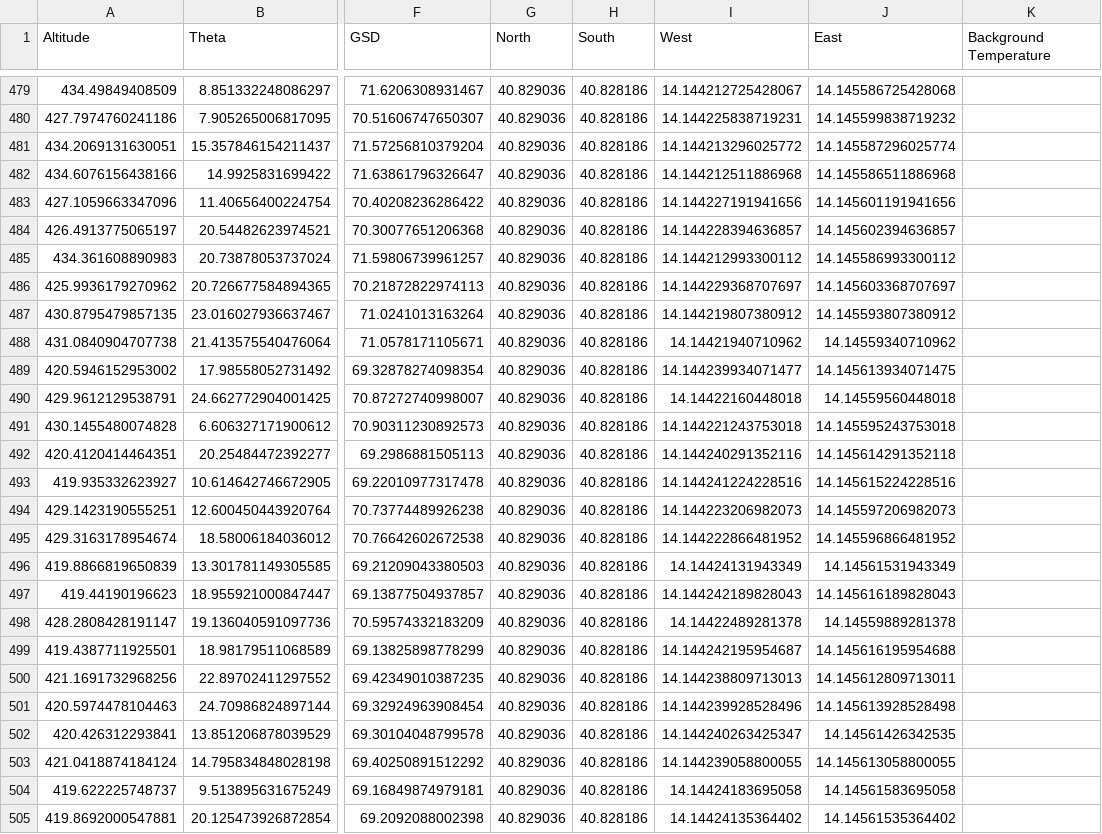
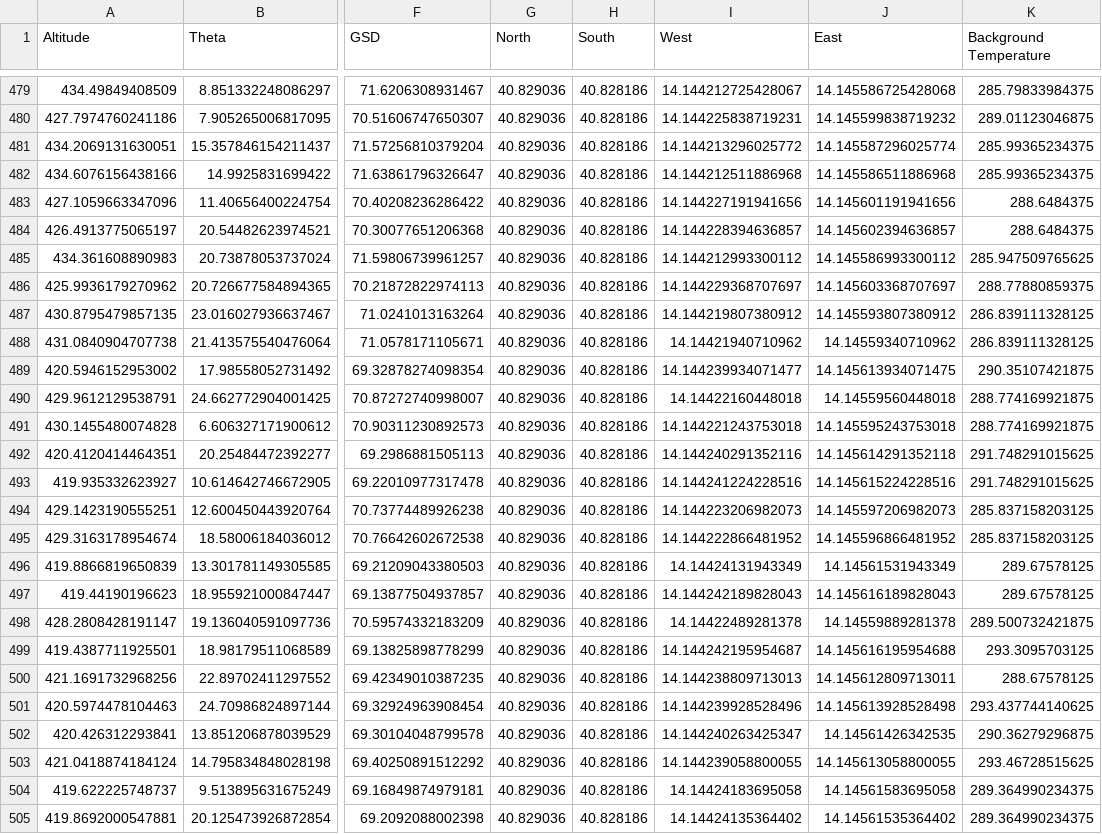
Before and after one commit to FaridRash/IGNIS, a CSV file: Location/df_excel_with_temperature.csv, drawn as a sheet; only a part is shown, gaps mark what is left out; the diff covers the shown part only; the diff names each change by its address in the sheet, - before the commit and + after, or states it on an @@ line.

```diff
--- a/Location/df_excel_with_temperature.csv
+++ b/Location/df_excel_with_temperature.csv
-K479 (Background Temperature): (empty)
+K479 (Background Temperature): 285.79833984375
-K480 (Background Temperature): (empty)
+K480 (Background Temperature): 289.01123046875
-K481:K482 (Background Temperature): (empty)
+K481:K482 (Background Temperature): 285.99365234375
-K483:K484 (Background Temperature): (empty)
+K483:K484 (Background Temperature): 288.6484375
-K485 (Background Temperature): (empty)
+K485 (Background Temperature): 285.947509765625
-K486 (Background Temperature): (empty)
+K486 (Background Temperature): 288.77880859375
-K487:K488 (Background Temperature): (empty)
+K487:K488 (Background Temperature): 286.839111328125
-K489 (Background Temperature): (empty)
+K489 (Background Temperature): 290.35107421875
-K490:K491 (Background Temperature): (empty)
+K490:K491 (Background Temperature): 288.774169921875
-K492:K493 (Background Temperature): (empty)
+K492:K493 (Background Temperature): 291.748291015625
-K494:K495 (Background Temperature): (empty)
+K494:K495 (Background Temperature): 285.837158203125
-K496:K497 (Background Temperature): (empty)
+K496:K497 (Background Temperature): 289.67578125
-K498 (Background Temperature): (empty)
+K498 (Background Temperature): 289.500732421875
-K499 (Background Temperature): (empty)
+K499 (Background Temperature): 293.3095703125
-K500 (Background Temperature): (empty)
+K500 (Background Temperature): 288.67578125
-K501 (Background Temperature): (empty)
+K501 (Background Temperature): 293.437744140625
-K502 (Background Temperature): (empty)
+K502 (Background Temperature): 290.36279296875
-K503 (Background Temperature): (empty)
+K503 (Background Temperature): 293.46728515625
-K504:K505 (Background Temperature): (empty)
+K504:K505 (Background Temperature): 289.364990234375
```
Also changed, not shown: 173 edited cells elsewhere in this file.
